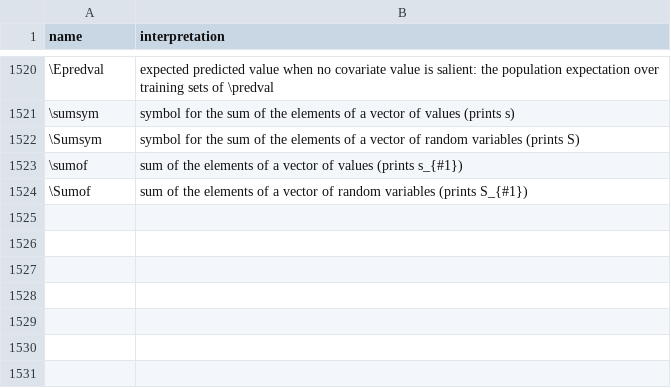
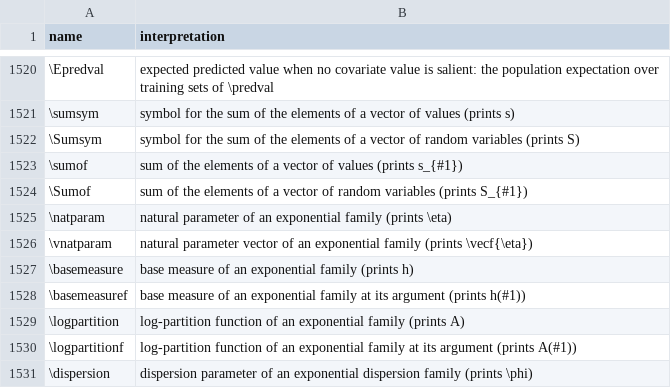
Before and after one commit to Morrison-Lab/macros, a TSV file: interpretations.tsv, drawn as a sheet; only a part is shown, gaps mark what is left out.

```diff
--- a/interpretations.tsv
+++ b/interpretations.tsv
@@ -1524 +1524,8 @@ name	interpretation
 \Sumof	sum of the elements of a vector of random variables (prints S_{#1})
+\natparam	natural parameter of an exponential family (prints \eta)
+\vnatparam	natural parameter vector of an exponential family (prints \vecf{\eta})
+\basemeasure	base measure of an exponential family (prints h)
+\basemeasuref	base measure of an exponential family at its argument (prints h(#1))
+\logpartition	log-partition function of an exponential family (prints A)
+\logpartitionf	log-partition function of an exponential family at its argument (prints A(#1))
+\dispersion	dispersion parameter of an exponential dispersion family (prints \phi)
```
Also changed, not shown: 2 other files.
